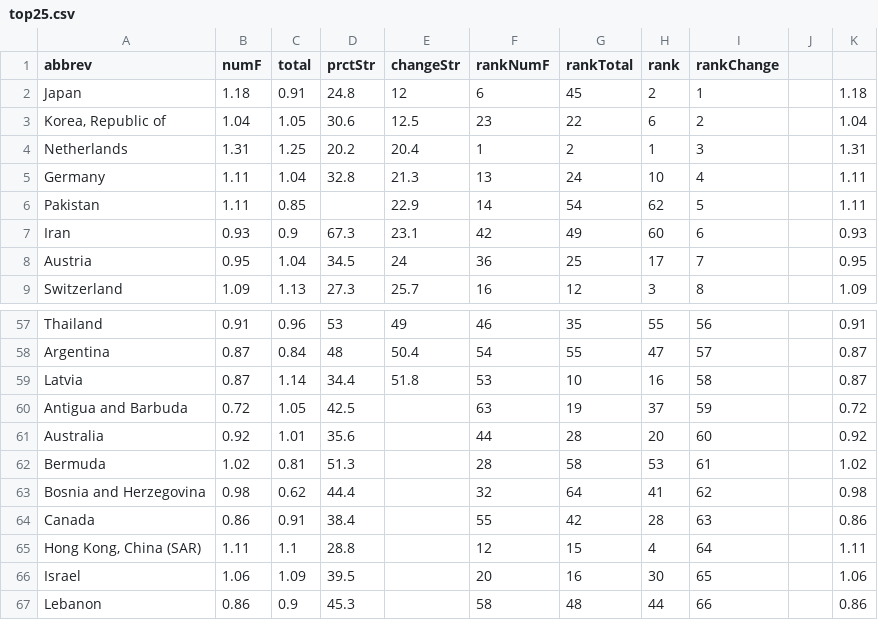
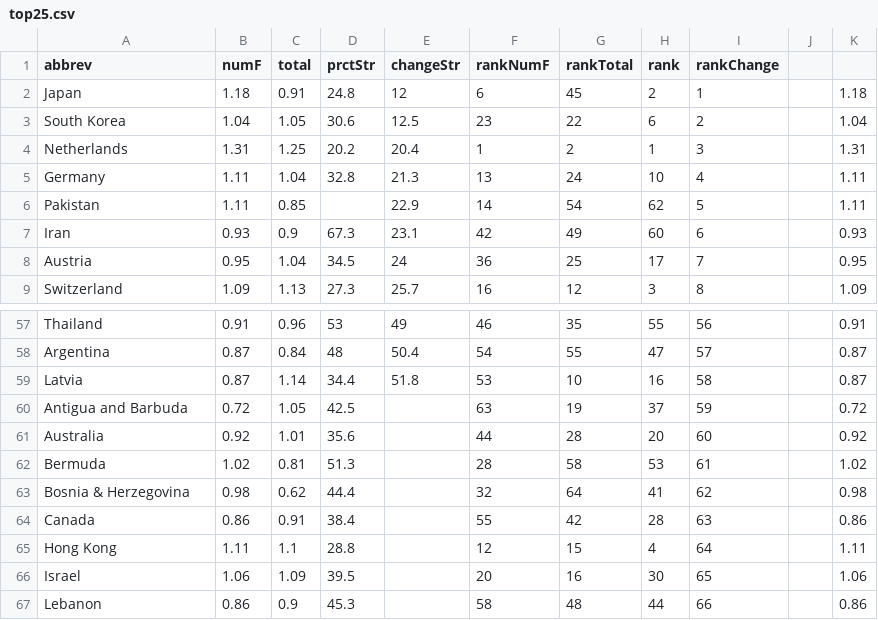
Before and after one commit to d-miller/d-miller.github.io, a CSV file: Stereotypes-Table/data/top25.csv, drawn as a sheet; only a part is shown, gaps mark what is left out.

Commit message:
update country names

```diff
--- a/Stereotypes-Table/data/top25.csv
+++ b/Stereotypes-Table/data/top25.csv
@@ -2,3 +2,3 @@ abbrev,numF,total,prctStr,changeStr,rankNumF,rankTotal,rank,rankChange,,
 Japan,1.18,0.91,24.8,12,6,45,2,1,,1.18
-"Korea, Republic of",1.04,1.05,30.6,12.5,23,22,6,2,,1.04
+South Korea,1.04,1.05,30.6,12.5,23,22,6,2,,1.04
 Netherlands,1.31,1.25,20.2,20.4,1,2,1,3,,1.31
@@ -62,5 +62,5 @@ Australia,0.92,1.01,35.6,,44,28,20,60,,0.92
 Bermuda,1.02,0.81,51.3,,28,58,53,61,,1.02
-Bosnia and Herzegovina,0.98,0.62,44.4,,32,64,41,62,,0.98
+Bosnia & Herzegovina,0.98,0.62,44.4,,32,64,41,62,,0.98
 Canada,0.86,0.91,38.4,,55,42,28,63,,0.86
-"Hong Kong, China (SAR)",1.11,1.1,28.8,,12,15,4,64,,1.11
+Hong Kong,1.11,1.1,28.8,,12,15,4,64,,1.11
 Israel,1.06,1.09,39.5,,20,16,30,65,,1.06
```
